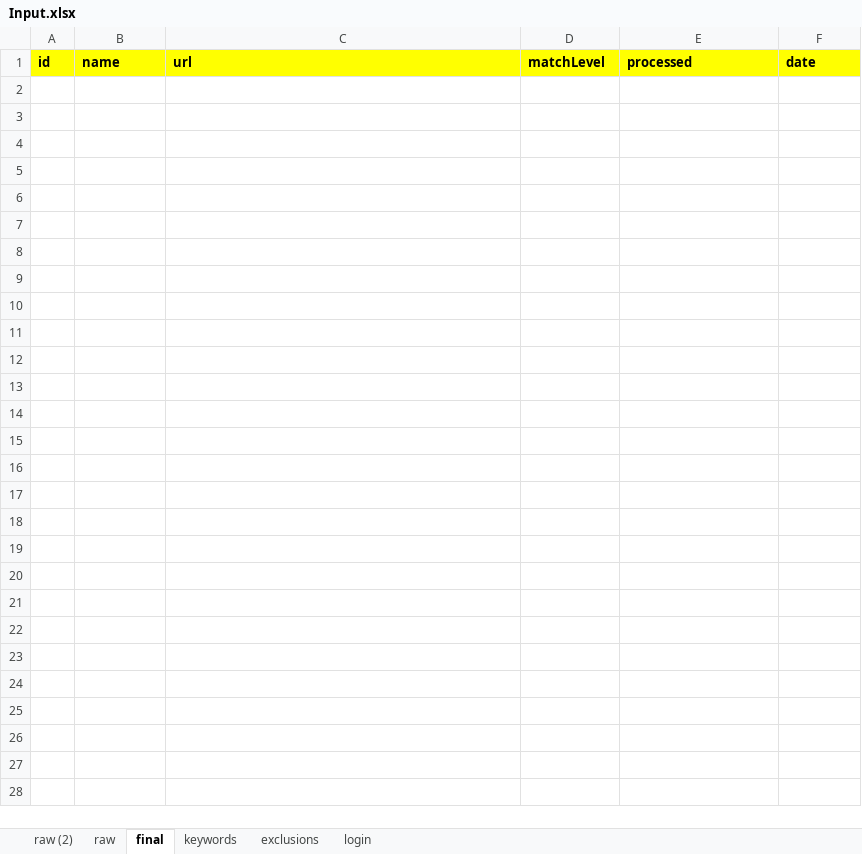
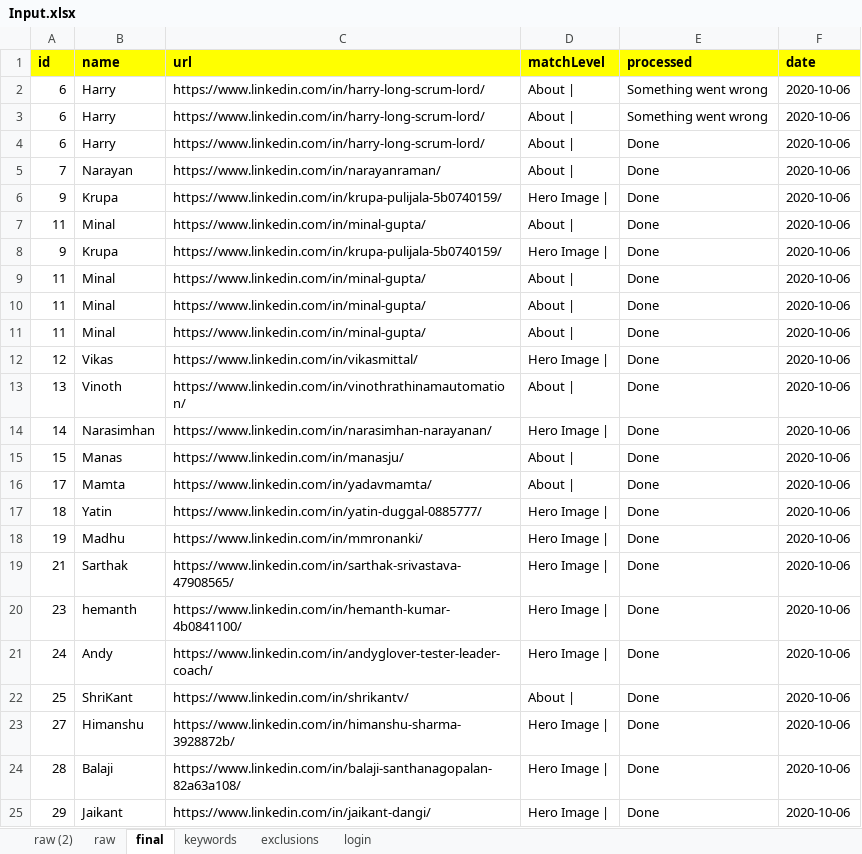
Before and after one commit to sunnysachdeva99/linkedinconnections, an Excel workbook: src/main/resources/Input.xlsx, sheet final, drawn as a sheet; values as stored, in another font and other column widths than the file's, no borders; the diff names each change by its address in the sheet, - before the commit and + after, or states it on an @@ line.

Commit message:
fixed issue of LinkedinSend Message

```diff
--- a/src/main/resources/Input.xlsx (sheet final)
+++ b/src/main/resources/Input.xlsx (sheet final)
+row 2: 6 | Harry | https://www.linkedin.com/in/harry-long-scrum-lord/ | About | | Something went wrong | 2020-10-06
+row 3: 6 | Harry | https://www.linkedin.com/in/harry-long-scrum-lord/ | About | | Something went wrong | 2020-10-06
+row 4: 6 | Harry | https://www.linkedin.com/in/harry-long-scrum-lord/ | About | | Done | 2020-10-06
+row 5: 7 | Narayan | https://www.linkedin.com/in/narayanraman/ | About | | Done | 2020-10-06
+row 6: 9 | Krupa | https://www.linkedin.com/in/krupa-pulijala-5b0740159/ | Hero Image | | Done | 2020-10-06
+row 7: 11 | Minal | https://www.linkedin.com/in/minal-gupta/ | About | | Done | 2020-10-06
+row 8: 9 | Krupa | https://www.linkedin.com/in/krupa-pulijala-5b0740159/ | Hero Image | | Done | 2020-10-06
+row 9: 11 | Minal | https://www.linkedin.com/in/minal-gupta/ | About | | Done | 2020-10-06
+row 10: 11 | Minal | https://www.linkedin.com/in/minal-gupta/ | About | | Done | 2020-10-06
+row 11: 11 | Minal | https://www.linkedin.com/in/minal-gupta/ | About | | Done | 2020-10-06
+row 12: 12 | Vikas | https://www.linkedin.com/in/vikasmittal/ | Hero Image | | Done | 2020-10-06
+row 13: 13 | Vinoth | https://www.linkedin.com/in/vinothrathinamautomation/ | About | | Done | 2020-10-06
+row 14: 14 | Narasimhan | https://www.linkedin.com/in/narasimhan-narayanan/ | Hero Image | | Done | 2020-10-06
+row 15: 15 | Manas | https://www.linkedin.com/in/manasju/ | About | | Done | 2020-10-06
+row 16: 17 | Mamta | https://www.linkedin.com/in/yadavmamta/ | About | | Done | 2020-10-06
+row 17: 18 | Yatin | https://www.linkedin.com/in/yatin-duggal-0885777/ | Hero Image | | Done | 2020-10-06
+row 18: 19 | Madhu | https://www.linkedin.com/in/mmronanki/ | Hero Image | | Done | 2020-10-06
+row 19: 21 | Sarthak | https://www.linkedin.com/in/sarthak-srivastava-47908565/ | Hero Image | | Done | 2020-10-06
+row 20: 23 | hemanth | https://www.linkedin.com/in/hemanth-kumar-4b0841100/ | Hero Image | | Done | 2020-10-06
+row 21: 24 | Andy | https://www.linkedin.com/in/andyglover-tester-leader-coach/ | Hero Image | | Done | 2020-10-06
+row 22: 25 | ShriKant | https://www.linkedin.com/in/shrikantv/ | About | | Done | 2020-10-06
+row 23: 27 | Himanshu | https://www.linkedin.com/in/himanshu-sharma-3928872b/ | Hero Image | | Done | 2020-10-06
+row 24: 28 | Balaji | https://www.linkedin.com/in/balaji-santhanagopalan-82a63a108/ | Hero Image | | Done | 2020-10-06
+row 25: 29 | Jaikant | https://www.linkedin.com/in/jaikant-dangi/ | Hero Image | | Done | 2020-10-06
```
Also changed, not shown: sheet exclusions, sheet raw, sheet login, 5 other files.
